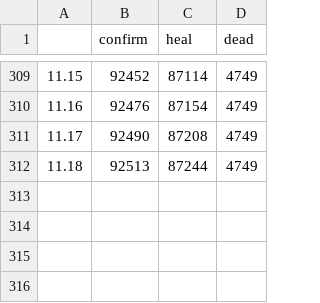
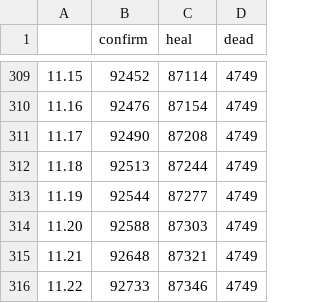
Before and after one commit to chenxuefan/NCP, a CSV file: tables/china.csv, drawn as a sheet; only a part is shown, gaps mark what is left out.

```diff
--- a/tables/china.csv
+++ b/tables/china.csv
@@ -312 +312,5 @@
 11.18,92513,87244,4749
+11.19,92544,87277,4749
+11.20,92588,87303,4749
+11.21,92648,87321,4749
+11.22,92733,87346,4749
```
Also changed, not shown: tables/abroad.csv, tables/global.csv, 19 other files.
